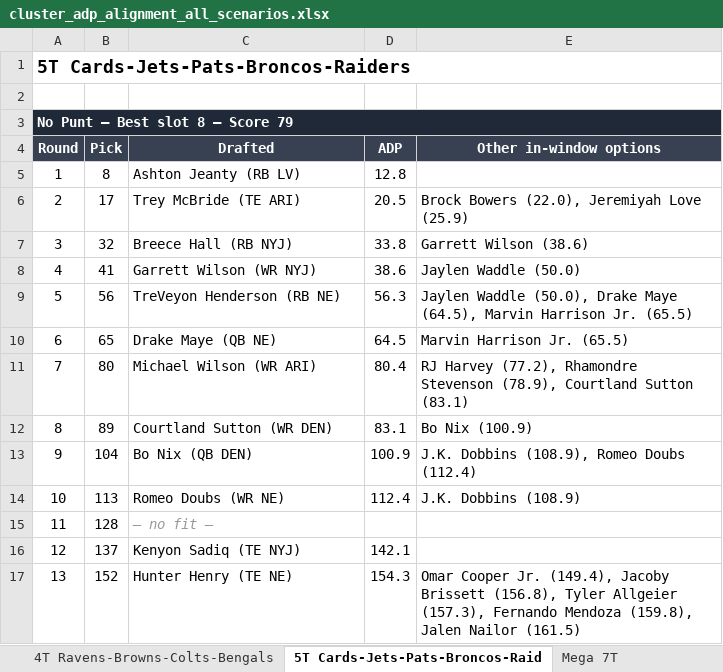
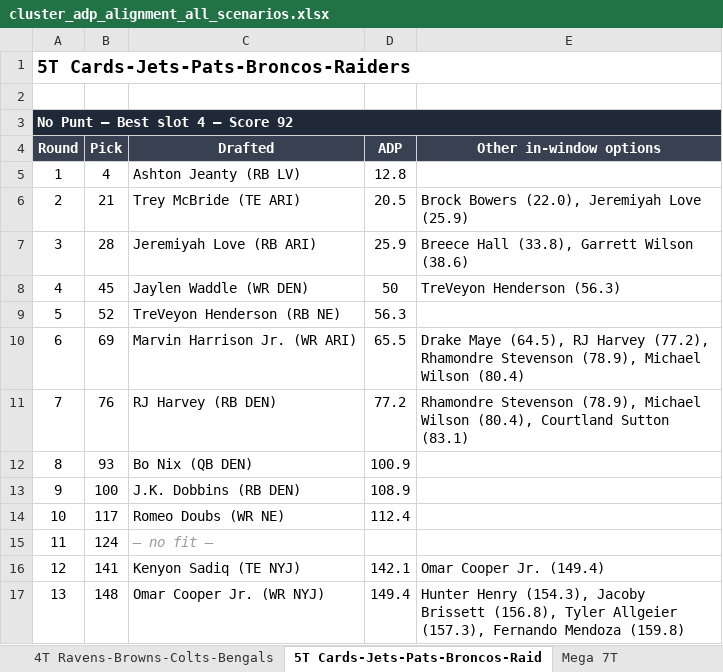
Before and after one commit to stephensnate-alt/BP-delta, an Excel workbook: cluster_adp_alignment_all_scenarios.xlsx, sheet 5T Cards-Jets-Pats-Broncos-Raid, drawn as a sheet; only a part is shown; values as stored, in another font and other column widths than the file's, no borders; removed rows and columns are numbered as before the commit, all else as after; the diff covers the shown part only; the diff names each change by its address in the sheet, - before the commit and + after, or states it on an @@ line.

```diff
--- a/cluster_adp_alignment_all_scenarios.xlsx (sheet 5T Cards-Jets-Pats-Broncos-Raid)
+++ b/cluster_adp_alignment_all_scenarios.xlsx (sheet 5T Cards-Jets-Pats-Broncos-Raid)
-A3 (Round): No Punt — Best slot 8 — Score 79
+A3 (Round): No Punt — Best slot 4 — Score 92
-B5 (Pick): 8
+B5 (Pick): 4
-B6 (Pick): 17
+B6 (Pick): 21
-B7 (Pick): 32
+B7 (Pick): 28
-C7 (Drafted): Breece Hall (RB NYJ)
+C7 (Drafted): Jeremiyah Love (RB ARI)
-D7 (ADP): 33.8
+D7 (ADP): 25.9
-E7 (Other in-window options): Garrett Wilson (38.6)
+E7 (Other in-window options): Breece Hall (33.8), Garrett Wilson (38.6)
-row 8: 4 | 41 | Garrett Wilson (WR NYJ) | 38.6 | Jaylen Waddle (50.0)
+row 8: 4 | 45 | Jaylen Waddle (WR DEN) | 50 | TreVeyon Henderson (56.3)
-B9 (Pick): 56
+B9 (Pick): 52
-E9 (Other in-window options): Jaylen Waddle (50.0), Drake Maye (64.5), Marvin Harrison Jr. (65.5)
+E9 (Other in-window options): (empty)
-row 10: 6 | 65 | Drake Maye (QB NE) | 64.5 | Marvin Harrison Jr. (65.5)
+row 10: 6 | 69 | Marvin Harrison Jr. (WR ARI) | 65.5 | Drake Maye (64.5), RJ Harvey (77.2), Rhamondre Stevenson (78.9), Michael Wilson (80.4)
-B11 (Pick): 80
+B11 (Pick): 76
-C11 (Drafted): Michael Wilson (WR ARI)
+C11 (Drafted): RJ Harvey (RB DEN)
-D11 (ADP): 80.4
+D11 (ADP): 77.2
-E11 (Other in-window options): RJ Harvey (77.2), Rhamondre Stevenson (78.9), Courtland Sutton…
+E11 (Other in-window options): Rhamondre Stevenson (78.9), Michael Wilson (80.4), Courtland Sutton…
-row 12: 8 | 89 | Courtland Sutton (WR DEN) | 83.1 | Bo Nix (100.9)
-row 13: 9 | 104 | Bo Nix (QB DEN) | 100.9 | J.K. Dobbins (108.9), Romeo Doubs (112.4)
+row 12: 8 | 93 | Bo Nix (QB DEN) | 100.9
+row 13: 9 | 100 | J.K. Dobbins (RB DEN) | 108.9
-B14 (Pick): 113
+B14 (Pick): 117
-E14 (Other in-window options): J.K. Dobbins (108.9)
+E14 (Other in-window options): (empty)
-B15 (Pick): 128
+B15 (Pick): 124
-B16 (Pick): 137
+B16 (Pick): 141
-E16 (Other in-window options): (empty)
+E16 (Other in-window options): Omar Cooper Jr. (149.4)
-B17 (Pick): 152
+B17 (Pick): 148
-C17 (Drafted): Hunter Henry (TE NE)
+C17 (Drafted): Omar Cooper Jr. (WR NYJ)
-D17 (ADP): 154.3
+D17 (ADP): 149.4
-E17 (Other in-window options): Omar Cooper Jr. (149.4), Jacoby Brissett (156.8), Tyler Allgeier (157.3), Fernando Mendoza (159.8), Jalen Nailor (161.5)
+E17 (Other in-window options): Hunter Henry (154.3), Jacoby Brissett (156.8), Tyler Allgeier (157.3), Fernando Mendoza (159.8)
```
Also changed, not shown: 8 added rows, 8 removed rows and 43 edited cells elsewhere in this sheet, sheet Summary - All Scenarios, sheet 3T Chiefs-Chargers-49ers, sheet 4T Bills-Bears-Packers-Dolphins, sheet 4T Ravens-Browns-Colts-Bengals, sheet 3T Falcons-Bucs-Saints, sheet 4T Ravens-Steelers-Panthers-Ben, 1 more sheet.
